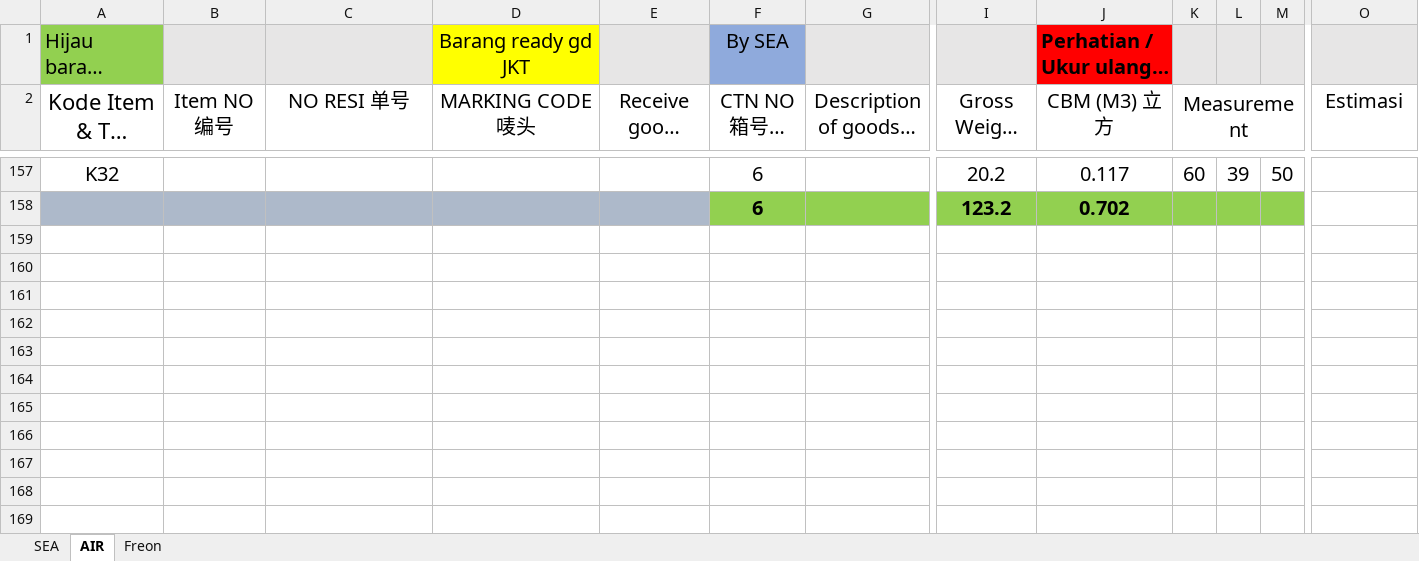
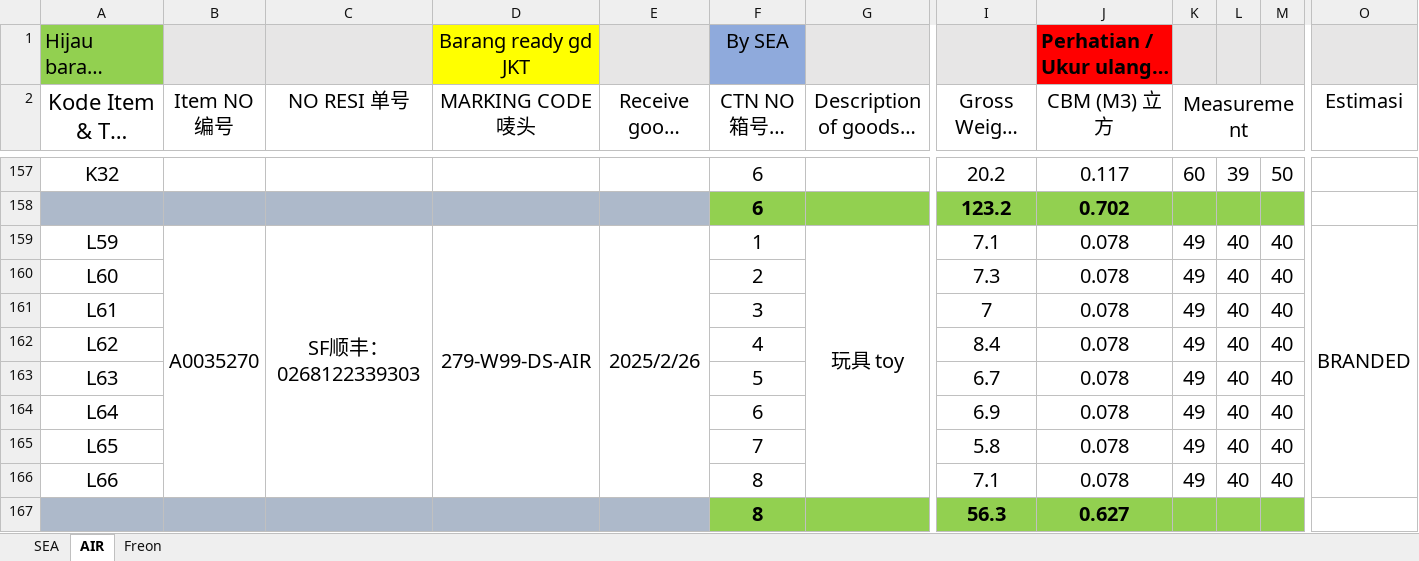
Before and after one commit to patrickjonathan99/Cargo, an Excel workbook: Customer/Cust 2025/Cargo W99 2025.xlsx, sheet AIR, drawn as a sheet; only a part is shown, gaps mark what is left out; long unchanged cells end in …; values as stored, in another font and other column widths than the file's, no borders; rows hold the shown columns only; the diff names each change by its address in the sheet, - before the commit and + after, or states it on an @@ line.

```diff
--- a/Customer/Cust 2025/Cargo W99 2025.xlsx (sheet AIR)
+++ b/Customer/Cust 2025/Cargo W99 2025.xlsx (sheet AIR)
+row 159: L59 | A0035270 | SF顺丰：0268122339303 | 279-W99-DS-AIR | 2025/2/26 | 1 | 玩具 toy | 7.1 | 0.078 | 49 | 40 | 40 | BRANDED
+row 160: L60 |  |  |  |  | 2 |  | 7.3 | 0.078 | 49 | 40 | 40
+row 161: L61 |  |  |  |  | 3 |  | 7 | 0.078 | 49 | 40 | 40
+row 162: L62 |  |  |  |  | 4 |  | 8.4 | 0.078 | 49 | 40 | 40
+row 163: L63 |  |  |  |  | 5 |  | 6.7 | 0.078 | 49 | 40 | 40
+row 164: L64 |  |  |  |  | 6 |  | 6.9 | 0.078 | 49 | 40 | 40
+row 165: L65 |  |  |  |  | 7 |  | 5.8 | 0.078 | 49 | 40 | 40
+row 166: L66 |  |  |  |  | 8 |  | 7.1 | 0.078 | 49 | 40 | 40
+row 167:  |  |  |  |  | 8 |  | 56.3 | 0.627
```
Also changed, not shown: Master/2025_MASTER.xlsx, 3 other files.
